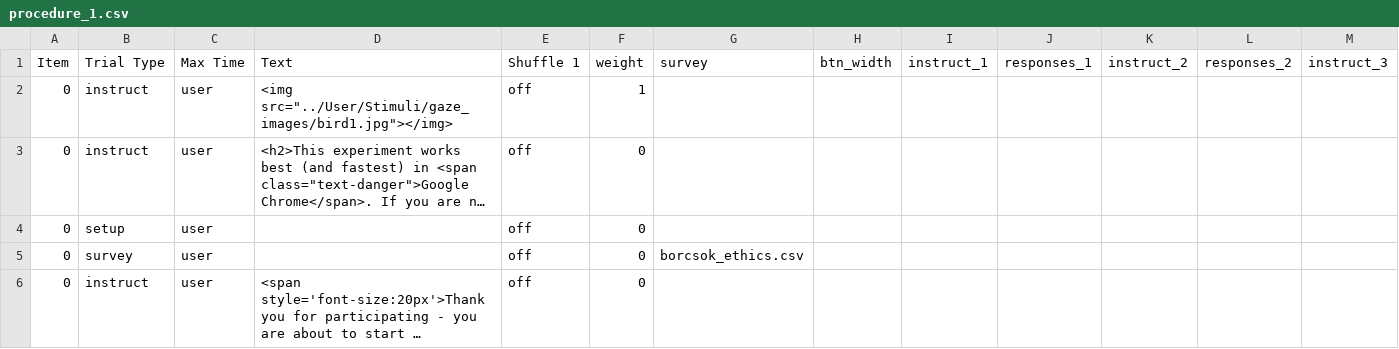
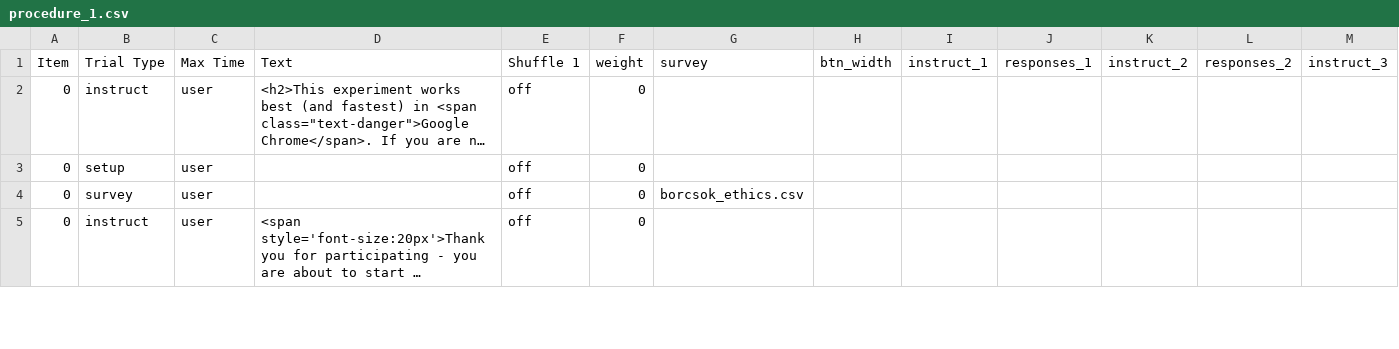
Before and after one commit to haffey-studies/bsc-2020, a CSV file: web/User/Experiments/gaze_2020/procedure_1.csv, drawn as a sheet; only a part is shown; long unchanged cells end in …; rows hold the shown columns only; the diff names each change by its address in the sheet, - before the commit and + after, or states it on an @@ line.

```diff
--- a/web/User/Experiments/gaze_2020/procedure_1.csv
+++ b/web/User/Experiments/gaze_2020/procedure_1.csv
-row 2: 0 | instruct | user | <img src="../User/Stimuli/gaze_images/bird1.jpg"></img> | off | 1
```
Also changed, not shown: web/User/Experiments/gaze_2020/stimuli_1.csv, 3 other files.
